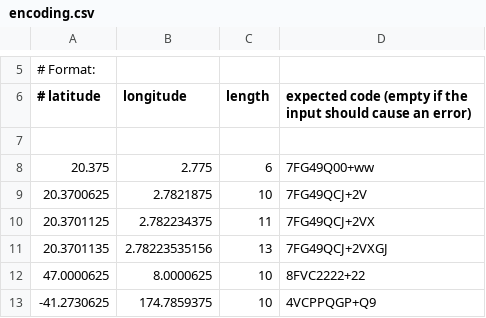
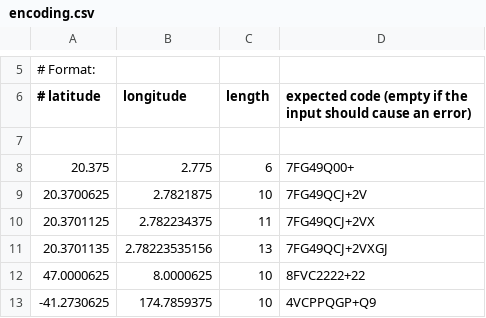
Before and after one commit to google/open-location-code, a CSV file: test_data/encoding.csv, drawn as a sheet; only a part is shown, gaps mark what is left out.

Commit message:
Update docs and undo the error

```diff
--- a/test_data/encoding.csv
+++ b/test_data/encoding.csv
@@ -7,3 +7,3 @@
 
-20.375,2.775,6,7FG49Q00+ww
+20.375,2.775,6,7FG49Q00+
 20.3700625,2.7821875,10,7FG49QCJ+2V
```
Also changed, not shown: 1 other file.
